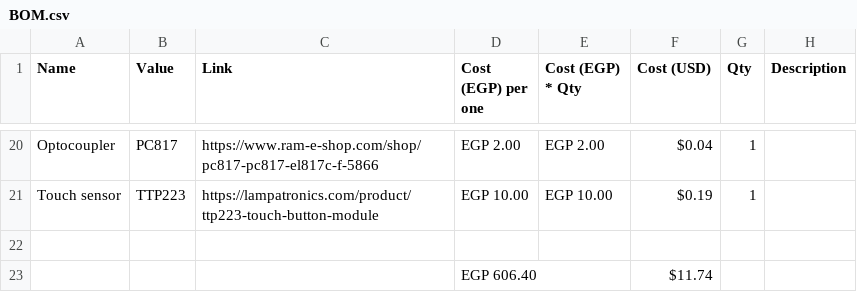
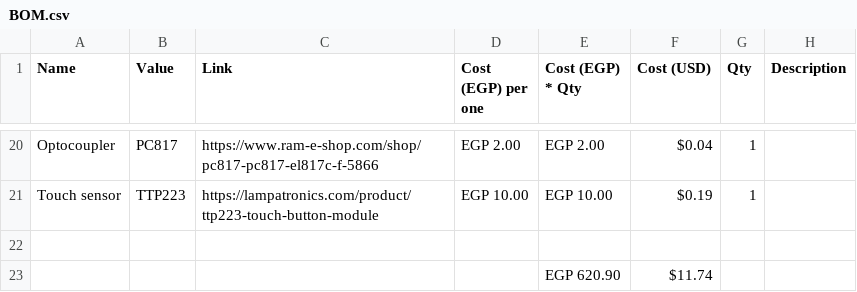
Before and after one commit to mkhairyx/iOS-MoonLamp, a CSV file: BOM/BOM.csv, drawn as a sheet; only a part is shown, gaps mark what is left out; removed rows and columns are numbered as before the commit, all else as after; the diff names each change by its address in the sheet, - before the commit and + after, or states it on an @@ line.

Commit message:
fixed prices

```diff
--- a/BOM/BOM.csv
+++ b/BOM/BOM.csv
-row 23:  |  |  | EGP 606.40 |  | $11.74
+row 23:  |  |  |  | EGP 620.90 | $11.74
```
